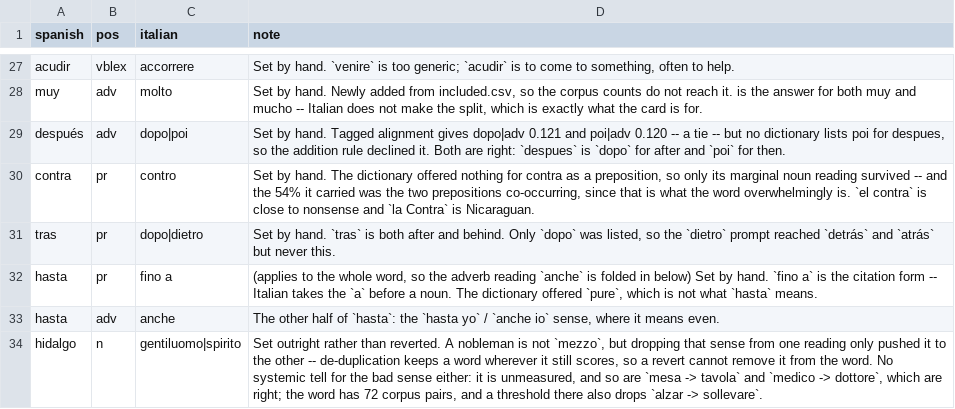
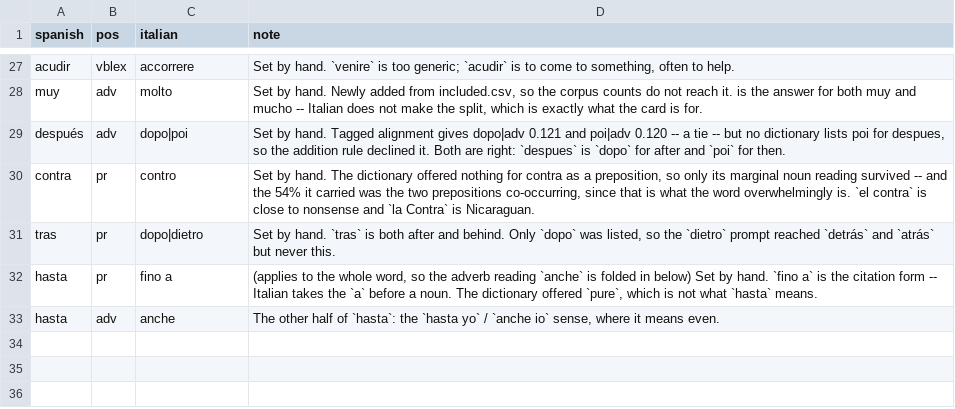
Before and after one commit to RachelCol/spanish_app, a CSV file: content/overrides.csv, drawn as a sheet; only a part is shown, gaps mark what is left out; the diff names each change by its address in the sheet, - before the commit and + after, or states it on an @@ line.

Commit message:
A flat alignment is the model saying it does not know
I told Rachel `hidalgo -> mezzo` was a bad dictionary entry. It was not: no
dictionary proposed it at all -- not Apertium, not the English pivot, not the
direct dictionary. It came from the corpus, and there was a systemic signal
sitting in plain view that I stopped looking for too early.

`hidalgo|n` aligns to six candidates tied at 0.149. That is not the aligner
choosing, it is the aligner spreading probability evenly over everything it
saw, and the 15% relative threshold then admits the lot -- the threshold
assumes a peak. `entendido` came back with six senses that way, `pibe` with
three. A confident alignment looks like `septiembre -> settembre 0.84` with
the next at 0.01.

Flatness alone is not the test: `bostezar -> sbadigliare` and `navidad ->
natale` are flat too, and right, because a dictionary vouched for them. Nor
is taking the top answer -- in a tie the order is arbitrary, and it chose
`spirito` for hidalgo and `rovina` for pibe. The rule is that where the
alignment is the *only* source and it has no peak, neither source knows
anything, so the reading is dropped rather than guessed.

Three words in the whole deck: hidalgo, pibe, entendido. The hand-written
override for hidalgo is removed; the rule earns it.

```diff
--- a/content/overrides.csv
+++ b/content/overrides.csv
-row 34: hidalgo | n | gentiluomo|spirito | Set outright rather than reverted. A nobleman is not `mezzo`, but dropping that sense from one reading only pushed it to the other -- de-duplication keeps a word wherever it still scores, so a revert cannot remove it from the word. No systemic tell for the bad sense either: it is unmeasured, and so are `mesa -> tavola` and `medico -> dottore`, which are right; the word has 72 corpus pairs, and a threshold there also drops `alzar -> sollevare`.
```
Also changed, not shown: 6 other files.
